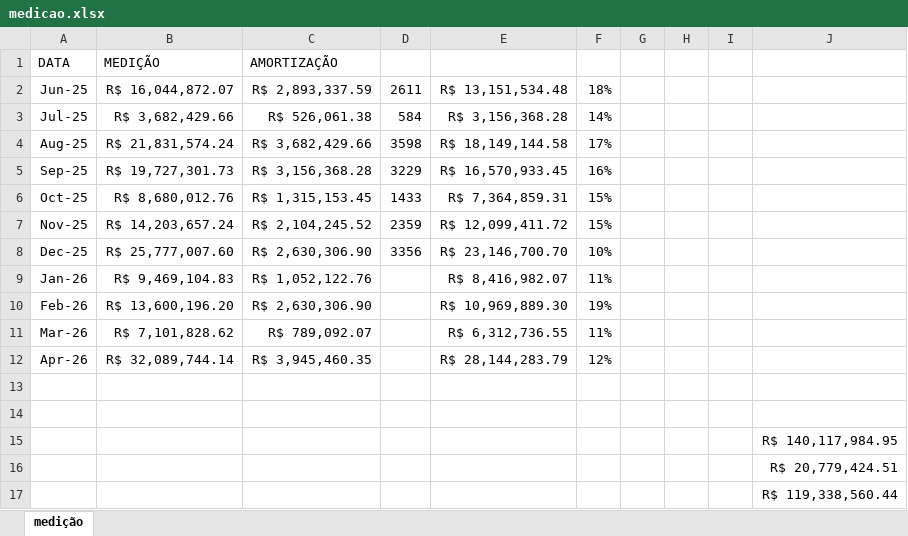
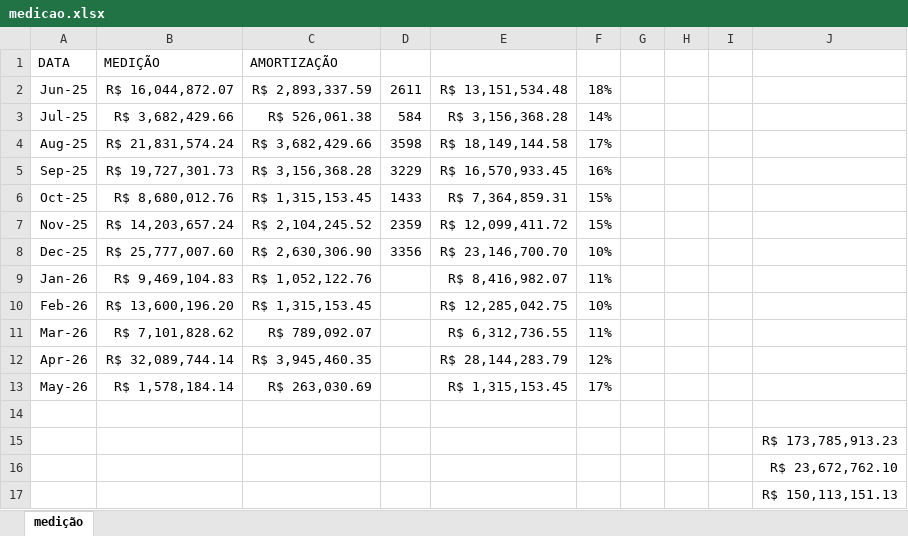
Before and after one commit to integra6a-star/dashboard-obras, an Excel workbook: docs/medicao.xlsx, sheet medição, drawn as a sheet; values as stored, in another font and other column widths than the file's, no borders; removed rows and columns are numbered as before the commit, all else as after; the diff names each change by its address in the sheet, - before the commit and + after, or states it on an @@ line.

```diff
--- a/docs/medicao.xlsx (sheet medição)
+++ b/docs/medicao.xlsx (sheet medição)
-C10: R$ 2,630,306.90
+C10: R$ 1,315,153.45
-E10: R$ 10,969,889.30
+E10: R$ 12,285,042.75
-F10: 19%
+F10: 10%
+row 13: May-26 | R$ 1,578,184.14 | R$ 263,030.69 |  | R$ 1,315,153.45 | 17%
-row 14: (empty)
-J15: R$ 140,117,984.95
+J15: R$ 173,785,913.23
-J16: R$ 20,779,424.51
+J16: R$ 23,672,762.10
-J17: R$ 119,338,560.44
+J17: R$ 150,113,151.13
```
Also changed, not shown: BASE_DASH_EXTENSAO_POWERBI.xlsx, EAP_PRODUCAO.xlsx, 22 other files.
